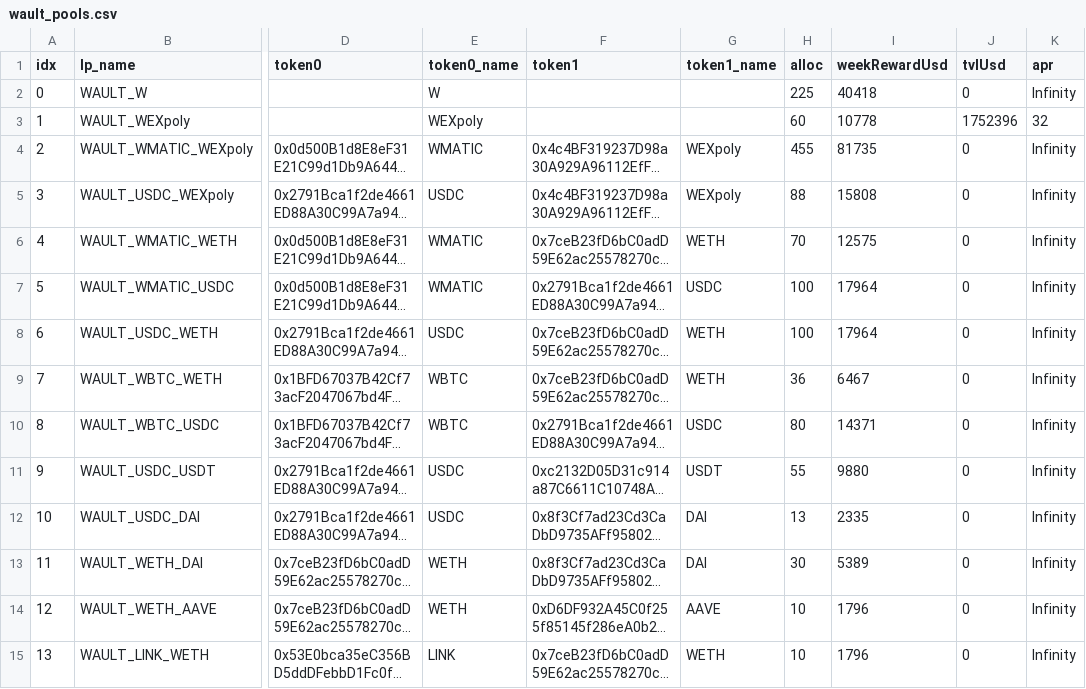
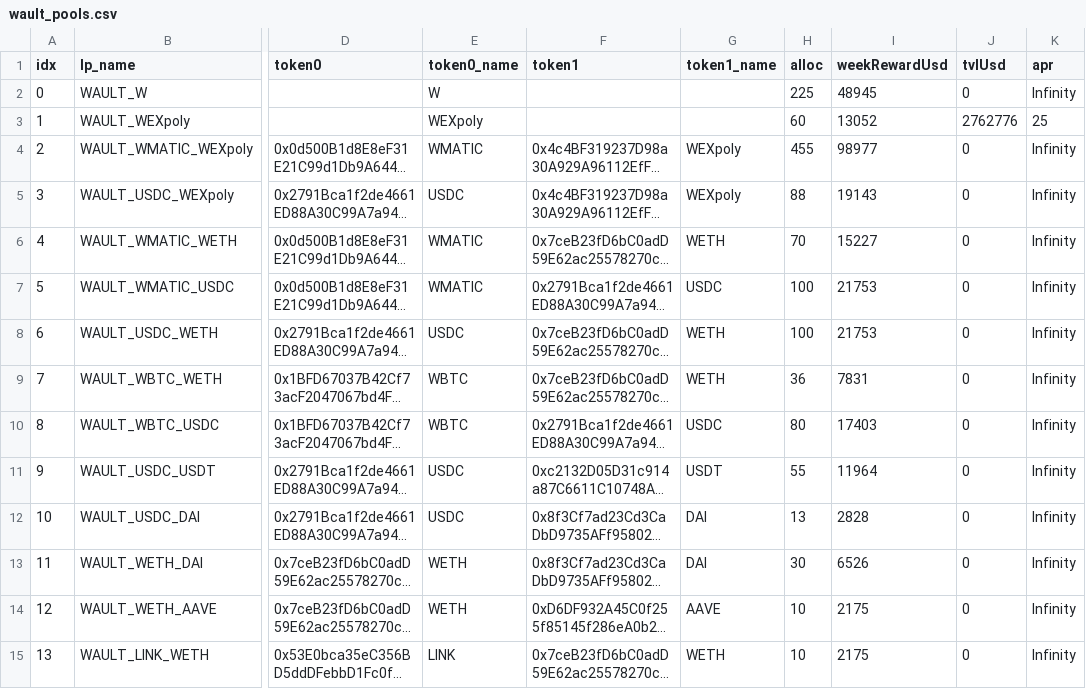
Before and after one commit to tetu-io/tetu-contracts, a CSV file: scripts/utils/generate/wault/wault_pools.csv, drawn as a sheet; only a part is shown, gaps mark what is left out; long unchanged cells end in …; the diff covers the shown part only; the diff names each change by its address in the sheet, - before the commit and + after, or states it on an @@ line.

```diff
--- a/scripts/utils/generate/wault/wault_pools.csv
+++ b/scripts/utils/generate/wault/wault_pools.csv
-I2 (weekRewardUsd): 40418
+I2 (weekRewardUsd): 48945
-I3 (weekRewardUsd): 10778
+I3 (weekRewardUsd): 13052
-J3 (tvlUsd): 1752396
+J3 (tvlUsd): 2762776
-K3 (apr): 32
+K3 (apr): 25
-I4 (weekRewardUsd): 81735
+I4 (weekRewardUsd): 98977
-I5 (weekRewardUsd): 15808
+I5 (weekRewardUsd): 19143
-I6 (weekRewardUsd): 12575
+I6 (weekRewardUsd): 15227
-I7:I8 (weekRewardUsd): 17964
+I7:I8 (weekRewardUsd): 21753
-I9 (weekRewardUsd): 6467
+I9 (weekRewardUsd): 7831
-I10 (weekRewardUsd): 14371
+I10 (weekRewardUsd): 17403
-I11 (weekRewardUsd): 9880
+I11 (weekRewardUsd): 11964
-I12 (weekRewardUsd): 2335
+I12 (weekRewardUsd): 2828
-I13 (weekRewardUsd): 5389
+I13 (weekRewardUsd): 6526
-I14:I15 (weekRewardUsd): 1796
+I14:I15 (weekRewardUsd): 2175
```
Also changed, not shown: 13 edited cells elsewhere in this file, scripts/utils/generate/quick/quick_pools.csv, scripts/utils/generate/sushi/sushi_pools.csv, 15 other files.
